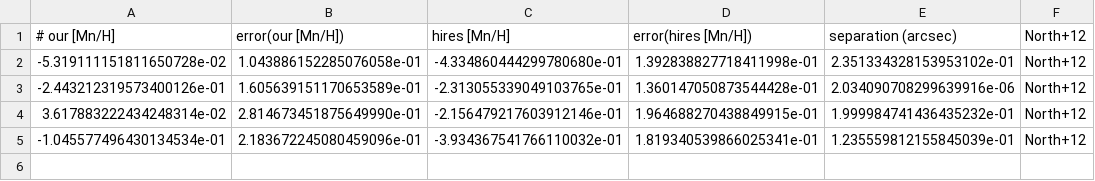
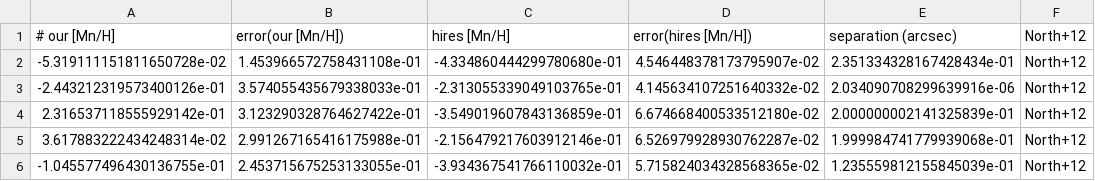
Before and after one commit to mdlreyes/SMAUG, a CSV file: code/data/hires_data_final/for/north12_matched.csv, drawn as a sheet.

```diff
--- a/code/data/hires_data_final/for/north12_matched.csv
+++ b/code/data/hires_data_final/for/north12_matched.csv
@@ -1,5 +1,6 @@
 # our [Mn/H]	error(our [Mn/H])	hires [Mn/H]	error(hires [Mn/H])	separation (arcsec)	North+12
--5.319111151811650728e-02	1.043886152285076058e-01	-4.334860444299780680e-01	1.392838827718411998e-01	2.351334328153953102e-01	North+12
--2.443212319573400126e-01	1.605639151170653589e-01	-2.313055339049103765e-01	1.360147050873544428e-01	2.034090708299639916e-06	North+12
-3.617883222434248314e-02	2.814673451875649990e-01	-2.156479217603912146e-01	1.964688270438849915e-01	1.999984741436435232e-01	North+12
--1.045577496430134534e-01	2.183672245080459096e-01	-3.934367541766110032e-01	1.819340539866025341e-01	1.235559812155845039e-01	North+12
+-5.319111151811650728e-02	1.453966572758431108e-01	-4.334860444299780680e-01	4.546448378173795907e-02	2.351334328167428434e-01	North+12
+-2.443212319573400126e-01	3.574055435679338033e-01	-2.313055339049103765e-01	4.145634107251640332e-02	2.034090708299639916e-06	North+12
+2.316537118555929142e-01	3.123290328764627422e-01	-3.549019607843136859e-01	6.674668400533512180e-02	2.000000002141325839e-01	North+12
+3.617883222434248314e-02	2.991267165416175988e-01	-2.156479217603912146e-01	6.526979928930762287e-02	1.999984741779939068e-01	North+12
+-1.045577496430136755e-01	2.453715675253133055e-01	-3.934367541766110032e-01	5.715824034328568365e-02	1.235559812155845039e-01	North+12
```
Also changed, not shown: code/data/LeoIb_1200B.csv, code/data/LeoIb_1200B_final3.csv, 32 other files.
